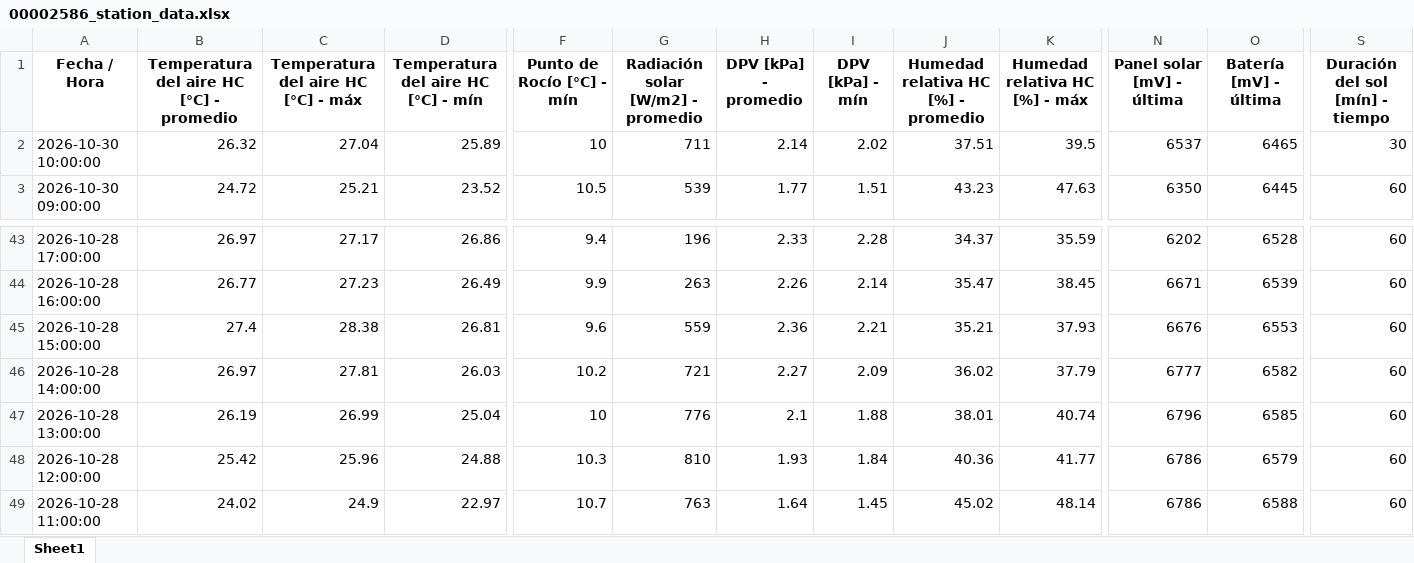
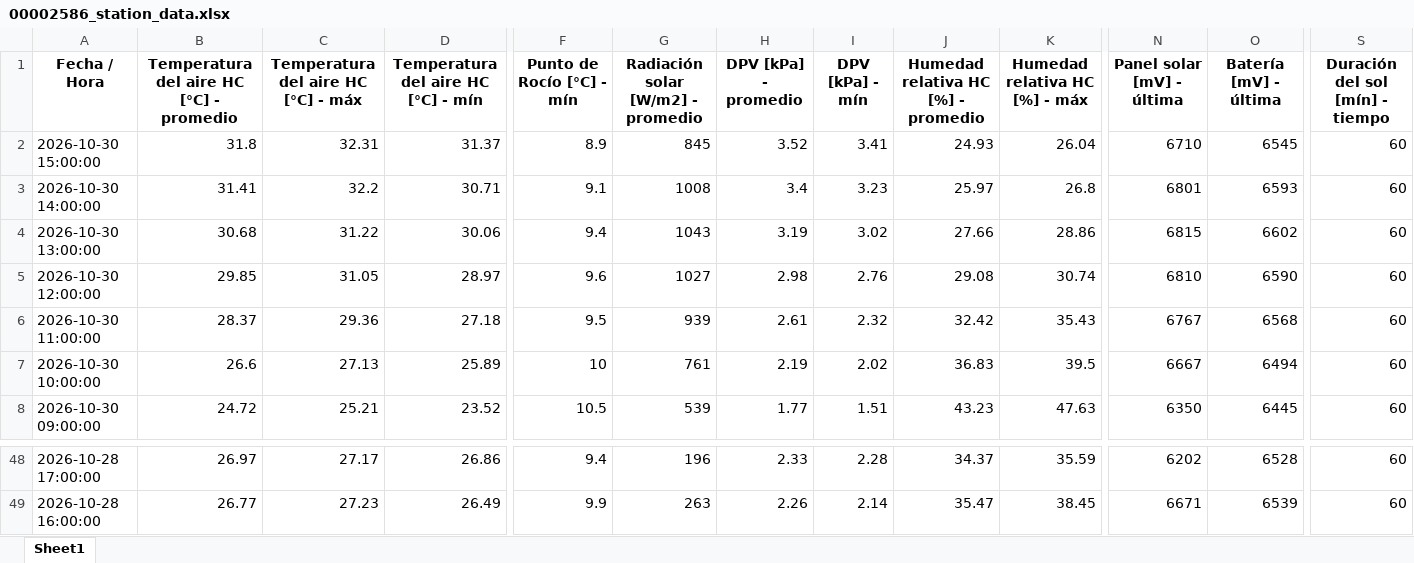
Before and after one commit to intasalta/imetos, an Excel workbook: 00002586_station_data.xlsx, sheet Sheet1, drawn as a sheet; only a part is shown, gaps mark what is left out; values as stored, in another font and other column widths than the file's, no borders; removed rows and columns are numbered as before the commit, all else as after; rows hold the shown columns only; the diff names each change by its address in the sheet, - before the commit and + after, or states it on an @@ line.

```diff
--- a/00002586_station_data.xlsx (sheet Sheet1)
+++ b/00002586_station_data.xlsx (sheet Sheet1)
+row 2: 2026-10-30 15:00:00 | 31.8 | 32.31 | 31.37 | 8.9 | 845 | 3.52 | 3.41 | 24.93 | 26.04 | 6710 | 6545 | 60
+row 3: 2026-10-30 14:00:00 | 31.41 | 32.2 | 30.71 | 9.1 | 1008 | 3.4 | 3.23 | 25.97 | 26.8 | 6801 | 6593 | 60
+row 4: 2026-10-30 13:00:00 | 30.68 | 31.22 | 30.06 | 9.4 | 1043 | 3.19 | 3.02 | 27.66 | 28.86 | 6815 | 6602 | 60
+row 5: 2026-10-30 12:00:00 | 29.85 | 31.05 | 28.97 | 9.6 | 1027 | 2.98 | 2.76 | 29.08 | 30.74 | 6810 | 6590 | 60
+row 6: 2026-10-30 11:00:00 | 28.37 | 29.36 | 27.18 | 9.5 | 939 | 2.61 | 2.32 | 32.42 | 35.43 | 6767 | 6568 | 60
-B7: 26.32
+B7: 26.6
-C7: 27.04
+C7: 27.13
-G7: 711
+G7: 761
-H7 (DPV [kPa] - promedio): 2.14
+H7 (DPV [kPa] - promedio): 2.19
-J7: 37.51
+J7: 36.83
-N7 (Panel solar [mV] - última): 6537
+N7 (Panel solar [mV] - última): 6667
-O7 (Batería [mV] - última): 6465
+O7 (Batería [mV] - última): 6494
-S7 (Duración del sol [mín] - tiempo): 30
+S7 (Duración del sol [mín] - tiempo): 60
-row 45: 2026-10-28 15:00:00 | 27.4 | 28.38 | 26.81 | 9.6 | 559 | 2.36 | 2.21 | 35.21 | 37.93 | 6676 | 6553 | 60
-row 46: 2026-10-28 14:00:00 | 26.97 | 27.81 | 26.03 | 10.2 | 721 | 2.27 | 2.09 | 36.02 | 37.79 | 6777 | 6582 | 60
-row 47: 2026-10-28 13:00:00 | 26.19 | 26.99 | 25.04 | 10 | 776 | 2.1 | 1.88 | 38.01 | 40.74 | 6796 | 6585 | 60
-row 48: 2026-10-28 12:00:00 | 25.42 | 25.96 | 24.88 | 10.3 | 810 | 1.93 | 1.84 | 40.36 | 41.77 | 6786 | 6579 | 60
-row 49: 2026-10-28 11:00:00 | 24.02 | 24.9 | 22.97 | 10.7 | 763 | 1.64 | 1.45 | 45.02 | 48.14 | 6786 | 6588 | 60
```
Also changed, not shown: 00002646_station_data.xlsx, 4 other files.
